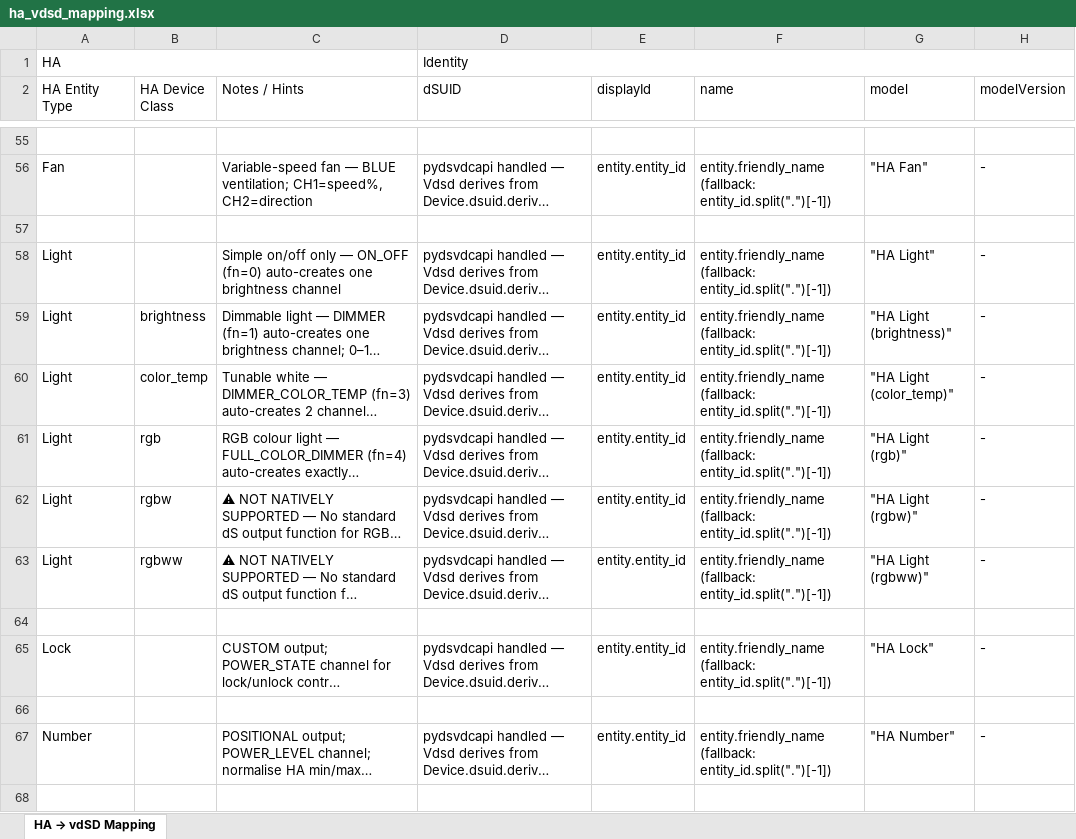
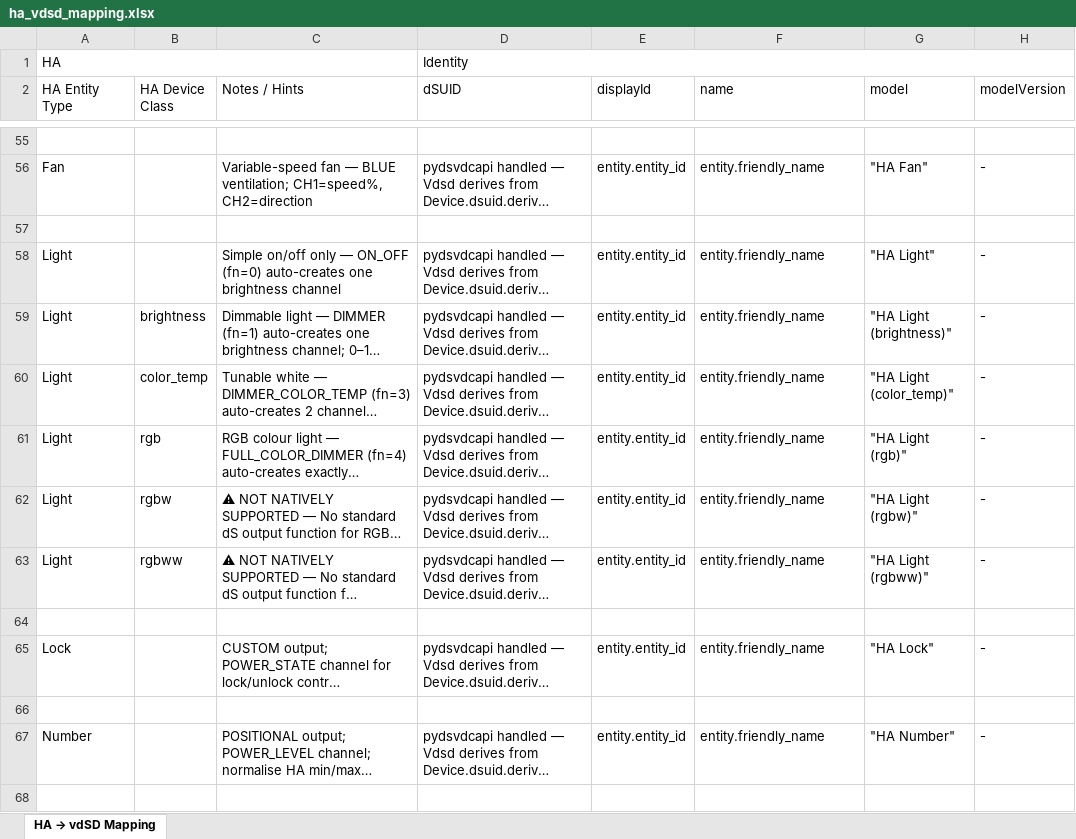
Before and after one commit to KarlKiel/dsvdc4ha, an Excel workbook: documents/ha_vdsd_mapping.xlsx, sheet HA → vdSD Mapping, drawn as a sheet; only a part is shown, gaps mark what is left out; long unchanged cells end in …; values as stored, in another font and other column widths than the file's, no cell formats; the diff covers the shown part only; the diff names each change by its address in the sheet, - before the commit and + after, or states it on an @@ line.

```diff
--- a/documents/ha_vdsd_mapping.xlsx (sheet HA → vdSD Mapping)
+++ b/documents/ha_vdsd_mapping.xlsx (sheet HA → vdSD Mapping)
-F56 (name): entity.friendly_name (fallback: entity_id.split(".")[-1])
+F56 (name): entity.friendly_name
-F58:F63 (name): entity.friendly_name (fallback: entity_id.split(".")[-1])
+F58:F63 (name): entity.friendly_name
-F65 (name): entity.friendly_name (fallback: entity_id.split(".")[-1])
+F65 (name): entity.friendly_name
-F67 (name): entity.friendly_name (fallback: entity_id.split(".")[-1])
+F67 (name): entity.friendly_name
```
Also changed, not shown: 104 edited cells elsewhere in this sheet, cell formats, 1 other file.
